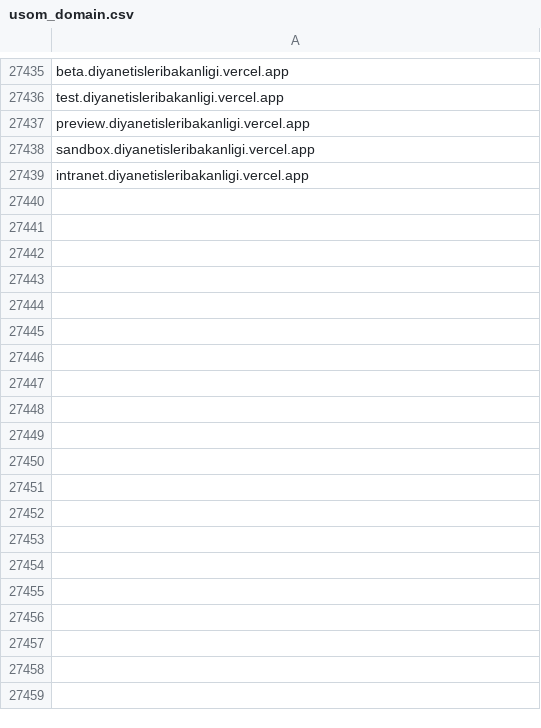
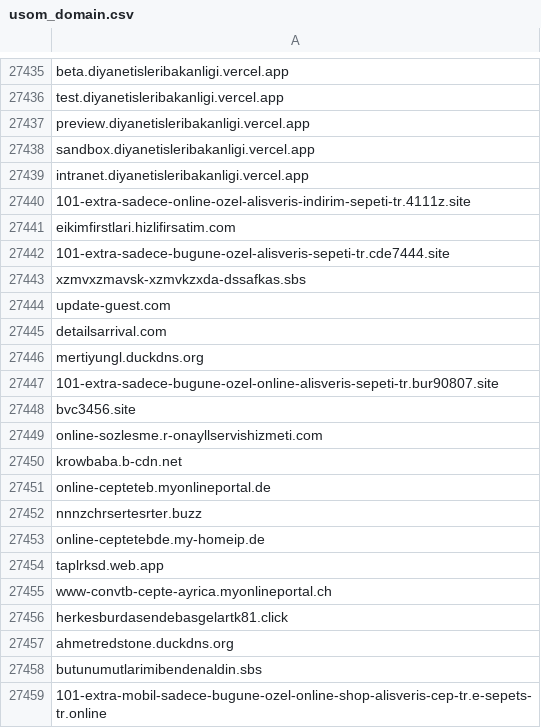
Before and after one commit to InfoSEC-TR/usom-ioc-sync, a CSV file: output/usom_domain.csv, drawn as a sheet; only a part is shown, gaps mark what is left out; the diff covers the shown part only; the diff names each change by its address in the sheet, - before the commit and + after, or states it on an @@ line.

```diff
--- a/output/usom_domain.csv
+++ b/output/usom_domain.csv
+row 27440: 101-extra-sadece-online-ozel-alisveris-indirim-sepeti-tr.4111z.site
+row 27441: eikimfirstlari.hizlifirsatim.com
+row 27442: 101-extra-sadece-bugune-ozel-alisveris-sepeti-tr.cde7444.site
+row 27443: xzmvxzmavsk-xzmvkzxda-dssafkas.sbs
+row 27444: update-guest.com
+row 27445: detailsarrival.com
+row 27446: mertiyungl.duckdns.org
+row 27447: 101-extra-sadece-bugune-ozel-online-alisveris-sepeti-tr.bur90807.site
+row 27448: bvc3456.site
+row 27449: online-sozlesme.r-onayllservishizmeti.com
+row 27450: krowbaba.b-cdn.net
+row 27451: online-cepteteb.myonlineportal.de
+row 27452: nnnzchrsertesrter.buzz
+row 27453: online-ceptetebde.my-homeip.de
+row 27454: taplrksd.web.app
+row 27455: www-convtb-cepte-ayrica.myonlineportal.ch
+row 27456: herkesburdasendebasgelartk81.click
+row 27457: ahmetredstone.duckdns.org
+row 27458: butunumutlarimibendenaldin.sbs
+row 27459: 101-extra-mobil-sadece-bugune-ozel-online-shop-alisveris-cep-tr.e-sepets-tr.online
```
Also changed, not shown: 26 added rows elsewhere in this file, 3 other files.
